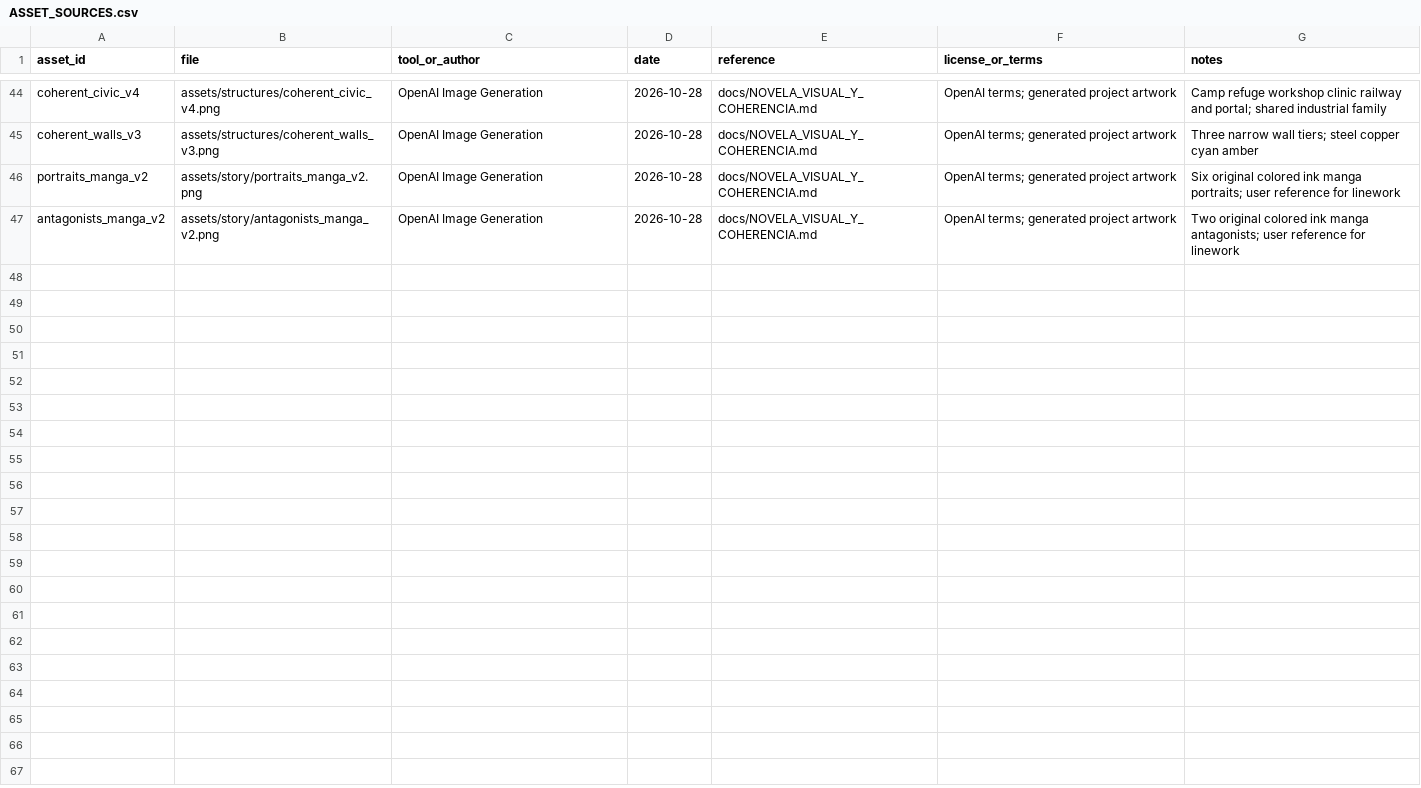
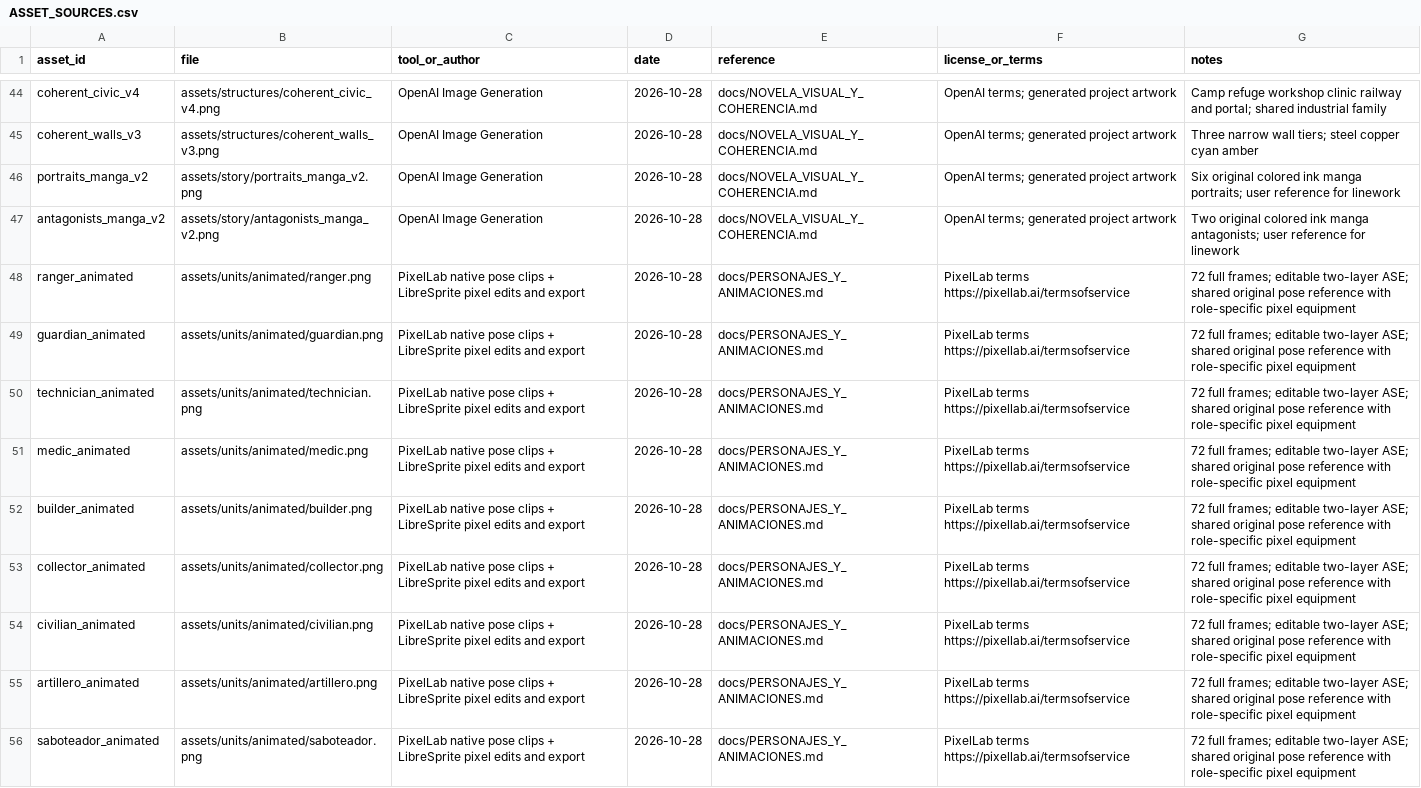
Before and after one commit to CarlosFloresDev/ceniza-neon, a CSV file: docs/ASSET_SOURCES.csv, drawn as a sheet; only a part is shown, gaps mark what is left out.

Commit message:
Anima aliados y civiles con sprites editables de LibreSprite

```diff
--- a/docs/ASSET_SOURCES.csv
+++ b/docs/ASSET_SOURCES.csv
@@ -47 +47,10 @@ portraits_manga_v2,assets/story/portraits_manga_v2.png,OpenAI Image Generation,2
 antagonists_manga_v2,assets/story/antagonists_manga_v2.png,OpenAI Image Generation,2026-10-28,docs/NOVELA_VISUAL_Y_COHERENCIA.md,OpenAI terms; generated project artwork,Two original colored ink manga antagonists; user reference for linework
+ranger_animated,assets/units/animated/ranger.png,PixelLab native pose clips + LibreSprite pixel edits and export,2026-10-28,docs/PERSONAJES_Y_ANIMACIONES.md,PixelLab terms https://pixellab.ai/termsofservice,72 full frames; editable two-layer ASE; shared original pose reference with role-specific pixel equipment
+guardian_animated,assets/units/animated/guardian.png,PixelLab native pose clips + LibreSprite pixel edits and export,2026-10-28,docs/PERSONAJES_Y_ANIMACIONES.md,PixelLab terms https://pixellab.ai/termsofservice,72 full frames; editable two-layer ASE; shared original pose reference with role-specific pixel equipment
+technician_animated,assets/units/animated/technician.png,PixelLab native pose clips + LibreSprite pixel edits and export,2026-10-28,docs/PERSONAJES_Y_ANIMACIONES.md,PixelLab terms https://pixellab.ai/termsofservice,72 full frames; editable two-layer ASE; shared original pose reference with role-specific pixel equipment
+medic_animated,assets/units/animated/medic.png,PixelLab native pose clips + LibreSprite pixel edits and export,2026-10-28,docs/PERSONAJES_Y_ANIMACIONES.md,PixelLab terms https://pixellab.ai/termsofservice,72 full frames; editable two-layer ASE; shared original pose reference with role-specific pixel equipment
+builder_animated,assets/units/animated/builder.png,PixelLab native pose clips + LibreSprite pixel edits and export,2026-10-28,docs/PERSONAJES_Y_ANIMACIONES.md,PixelLab terms https://pixellab.ai/termsofservice,72 full frames; editable two-layer ASE; shared original pose reference with role-specific pixel equipment
+collector_animated,assets/units/animated/collector.png,PixelLab native pose clips + LibreSprite pixel edits and export,2026-10-28,docs/PERSONAJES_Y_ANIMACIONES.md,PixelLab terms https://pixellab.ai/termsofservice,72 full frames; editable two-layer ASE; shared original pose reference with role-specific pixel equipment
+civilian_animated,assets/units/animated/civilian.png,PixelLab native pose clips + LibreSprite pixel edits and export,2026-10-28,docs/PERSONAJES_Y_ANIMACIONES.md,PixelLab terms https://pixellab.ai/termsofservice,72 full frames; editable two-layer ASE; shared original pose reference with role-specific pixel equipment
+artillero_animated,assets/units/animated/artillero.png,PixelLab native pose clips + LibreSprite pixel edits and export,2026-10-28,docs/PERSONAJES_Y_ANIMACIONES.md,PixelLab terms https://pixellab.ai/termsofservice,72 full frames; editable two-layer ASE; shared original pose reference with role-specific pixel equipment
+saboteador_animated,assets/units/animated/saboteador.png,PixelLab native pose clips + LibreSprite pixel edits and export,2026-10-28,docs/PERSONAJES_Y_ANIMACIONES.md,PixelLab terms https://pixellab.ai/termsofservice,72 full frames; editable two-layer ASE; shared original pose reference with role-specific pixel equipment
```
Also changed, not shown: 57 other files.
